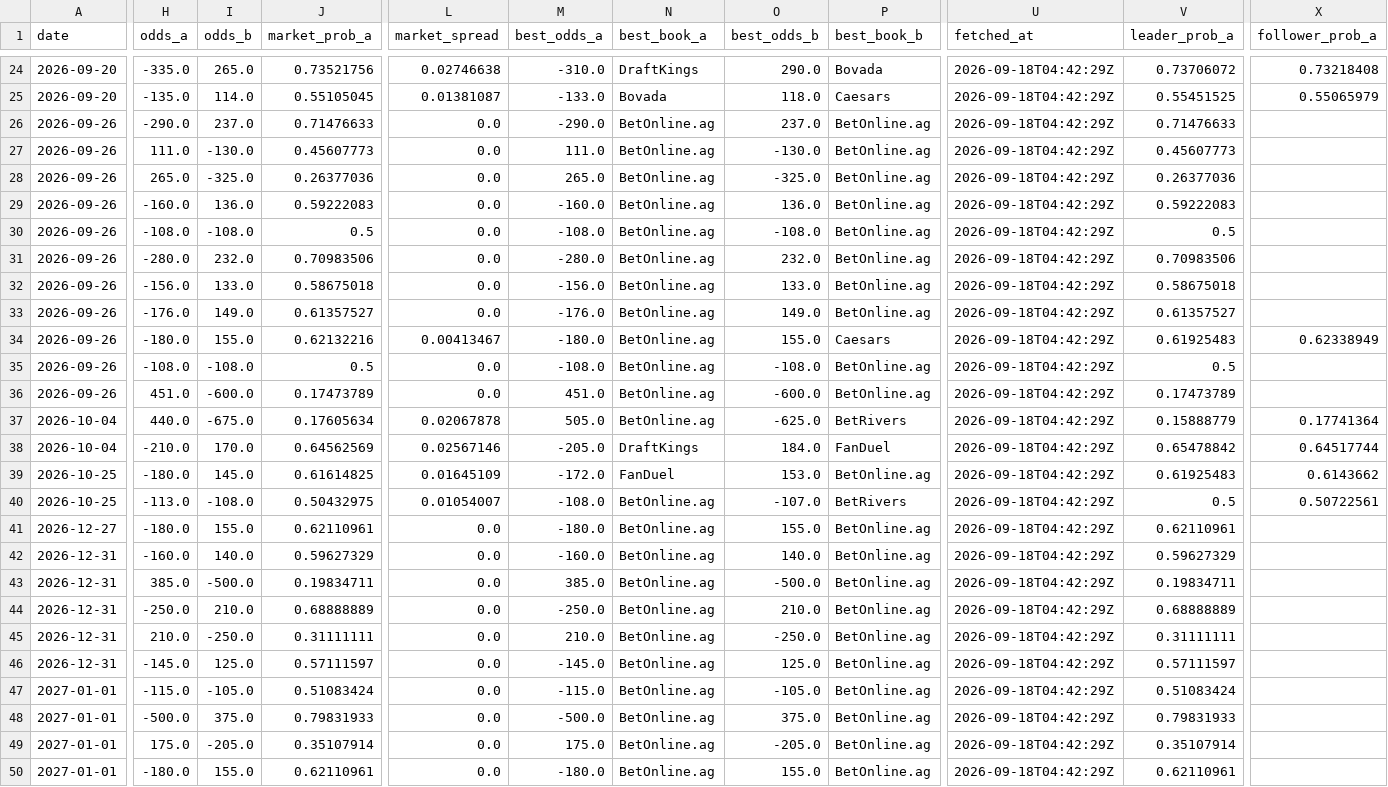
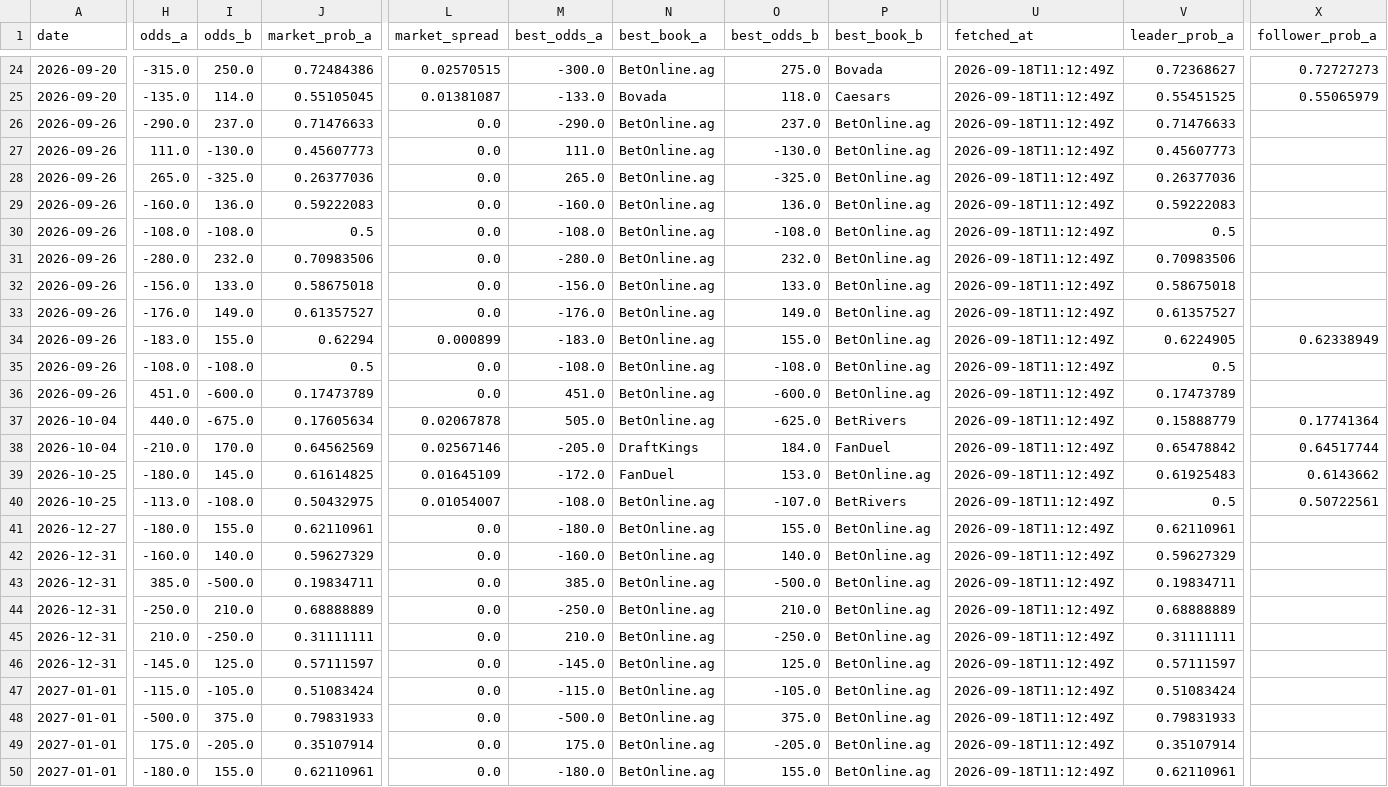
Before and after one commit to joshuakingsland/claude-fights, a CSV file: odds_upcoming.csv, drawn as a sheet; only a part is shown, gaps mark what is left out; the diff covers the shown part only; the diff names each change by its address in the sheet, - before the commit and + after, or states it on an @@ line.

```diff
--- a/odds_upcoming.csv
+++ b/odds_upcoming.csv
-H24 (odds_a): -335.0
+H24 (odds_a): -315.0
-I24 (odds_b): 265.0
+I24 (odds_b): 250.0
-J24 (market_prob_a): 0.73521756
+J24 (market_prob_a): 0.72484386
-L24 (market_spread): 0.02746638
+L24 (market_spread): 0.02570515
-M24 (best_odds_a): -310.0
+M24 (best_odds_a): -300.0
-N24 (best_book_a): DraftKings
+N24 (best_book_a): BetOnline.ag
-O24 (best_odds_b): 290.0
+O24 (best_odds_b): 275.0
-U24:U50 (fetched_at): 2026-09-18T04:42:29Z
+U24:U50 (fetched_at): 2026-09-18T11:12:49Z
-V24 (leader_prob_a): 0.73706072
+V24 (leader_prob_a): 0.72368627
-X24 (follower_prob_a): 0.73218408
+X24 (follower_prob_a): 0.72727273
-H34 (odds_a): -180.0
+H34 (odds_a): -183.0
-J34 (market_prob_a): 0.62132216
+J34 (market_prob_a): 0.62294
-L34 (market_spread): 0.00413467
+L34 (market_spread): 0.000899
-M34 (best_odds_a): -180.0
+M34 (best_odds_a): -183.0
-P34 (best_book_b): Caesars
+P34 (best_book_b): BetOnline.ag
-V34 (leader_prob_a): 0.61925483
+V34 (leader_prob_a): 0.6224905
```
Also changed, not shown: 82 edited cells elsewhere in this file, 8 other files.
